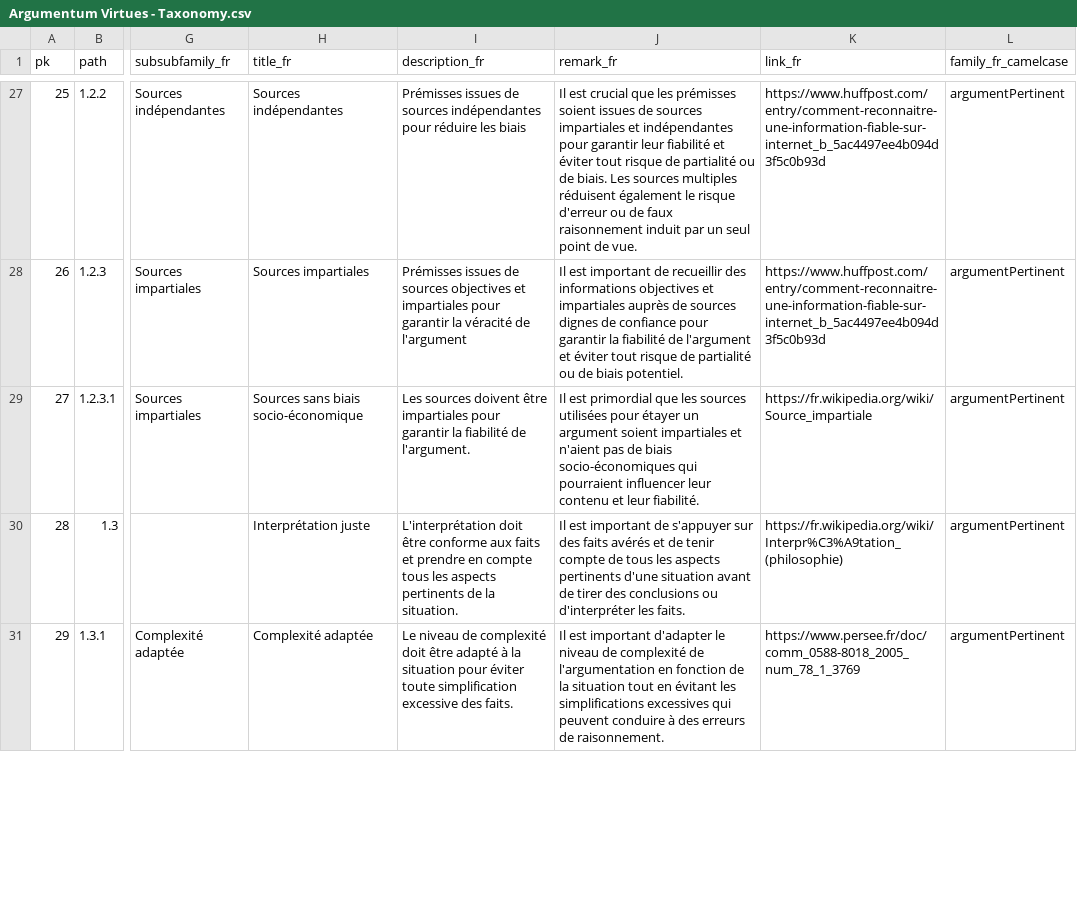
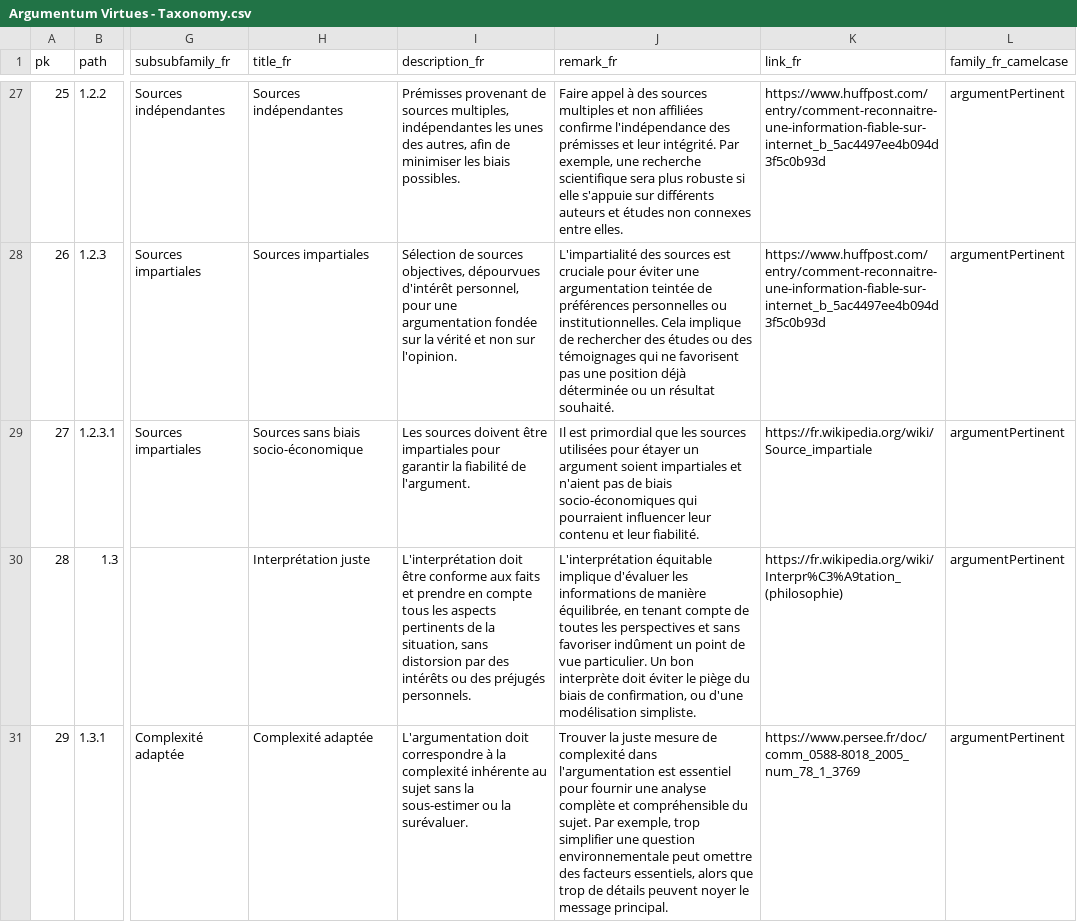
Before and after one commit to ArgumentumGames/Argumentum, a CSV file: Cards/Fallacies/Argumentum Virtues - Taxonomy.csv, drawn as a sheet; only a part is shown, gaps mark what is left out; the diff covers the shown part only; the diff names each change by its address in the sheet, - before the commit and + after, or states it on an @@ line.

```diff
--- a/Cards/Fallacies/Argumentum Virtues - Taxonomy.csv
+++ b/Cards/Fallacies/Argumentum Virtues - Taxonomy.csv
-I27 (description_fr): Prémisses issues de sources indépendantes pour réduire les biais
+I27 (description_fr): Prémisses provenant de sources multiples, indépendantes les unes des autres, afin de minimiser les biais possibles.
-J27 (remark_fr): Il est crucial que les prémisses soient issues de sources impartiales et indépendantes pour garantir leur fiabilité et éviter tout risque de partialité ou de biais. Les sources multiples réduisent également le risque d'erreur ou de faux raisonnement induit par un seul point de vue.
+J27 (remark_fr): Faire appel à des sources multiples et non affiliées confirme l'indépendance des prémisses et leur intégrité. Par exemple, une recherche scientifique sera plus robuste si elle s'appuie sur différents auteurs et études non connexes entre elles.
-I28 (description_fr): Prémisses issues de sources objectives et impartiales pour garantir la véracité de l'argument
+I28 (description_fr): Sélection de sources objectives, dépourvues d'intérêt personnel, pour une argumentation fondée sur la vérité et non sur l'opinion.
-J28 (remark_fr): Il est important de recueillir des informations objectives et impartiales auprès de sources dignes de confiance pour garantir la fiabilité de l'argument et éviter tout risque de partialité ou de biais potentiel.
+J28 (remark_fr): L'impartialité des sources est cruciale pour éviter une argumentation teintée de préférences personnelles ou institutionnelles. Cela implique de rechercher des études ou des témoignages qui ne favorisent pas une position déjà déterminée ou un résultat souhaité.
-I30 (description_fr): …de la situation.
+I30 (description_fr): …de la situation, sans distorsion par des intérêts ou des préjugés personnels.
-J30 (remark_fr): Il est important de s'appuyer sur des faits avérés et de tenir compte de tous les aspects pertinents d'une situation avant de tirer des conclusions ou d'interpréter les faits.
+J30 (remark_fr): L'interprétation équitable implique d'évaluer les informations de manière équilibrée, en tenant compte de toutes les perspectives et sans favoriser indûment un point de vue particulier. Un bon interprète doit éviter le piège du biais de confirmation, ou d'une modélisation simpliste.
-I31 (description_fr): Le niveau de complexité doit être adapté à la situation pour éviter toute simplification excessive des faits.
+I31 (description_fr): L'argumentation doit correspondre à la complexité inhérente au sujet sans la sous-estimer ou la surévaluer.
-J31 (remark_fr): Il est important d'adapter le niveau de complexité de l'argumentation en fonction de la situation tout en évitant les simplifications excessives qui peuvent conduire à des erreurs de raisonnement.
+J31 (remark_fr): Trouver la juste mesure de complexité dans l'argumentation est essentiel pour fournir une analyse complète et compréhensible du sujet. Par exemple, trop simplifier une question environnementale peut omettre des facteurs essentiels, alors que trop de détails peuvent noyer le message principal.
```
Also changed, not shown: 1 removed row, 158 edited cells and row numbers in column A elsewhere in this file, Cards/Fallacies/Argumentum Fallacies - Taxonomy.csv, 12 other files.
